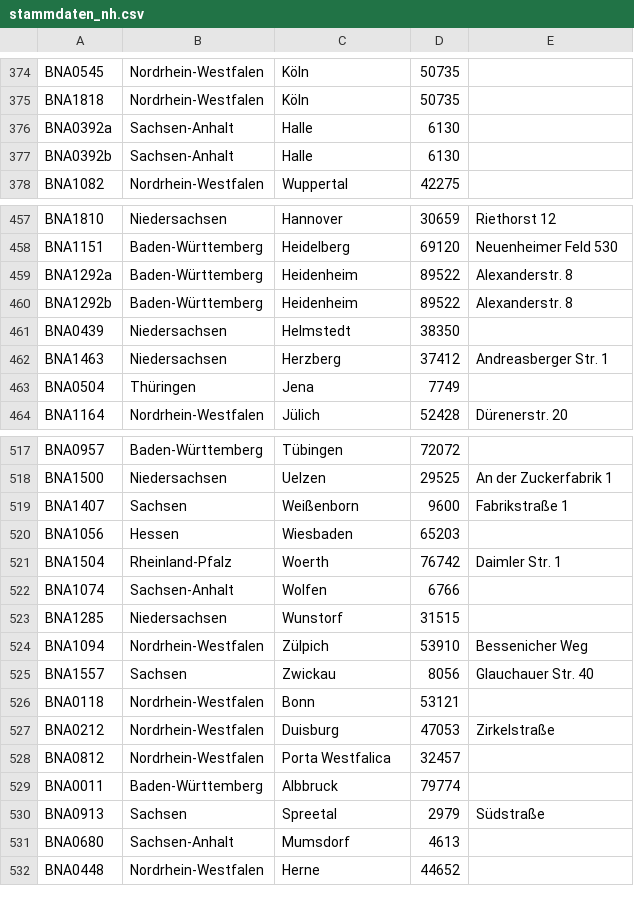
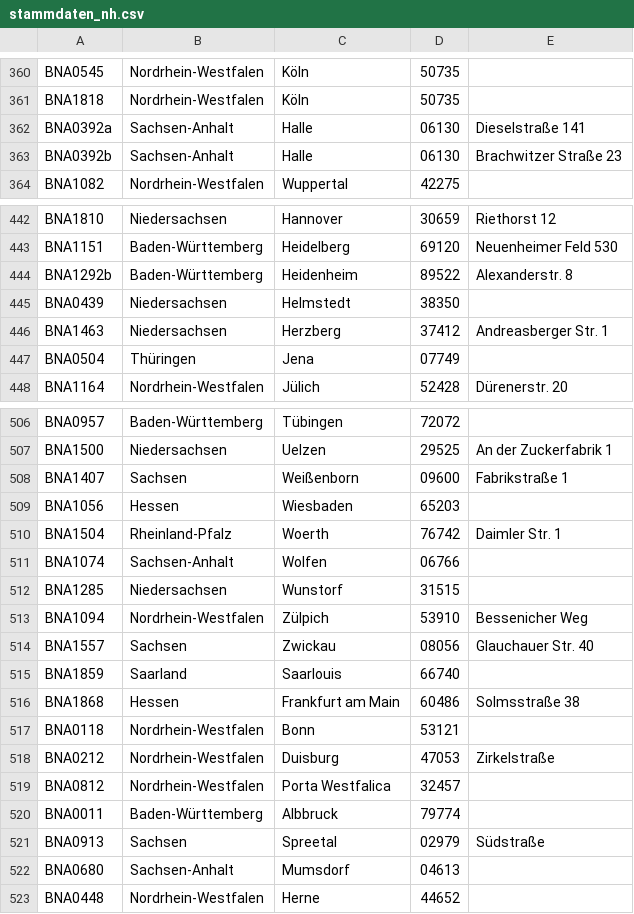
Before and after one commit to sidietz/plantwatch, a CSV file: db/stammdaten_nh.csv, drawn as a sheet; only a part is shown, gaps mark what is left out; the diff covers the shown part only.

```diff
--- a/db/stammdaten_nh.csv
+++ b/db/stammdaten_nh.csv
@@ -376,4 +362,4 @@ BNA0545,Nordrhein-Westfalen,Köln,50735,
 BNA1818,Nordrhein-Westfalen,Köln,50735,
-BNA0392a,Sachsen-Anhalt,Halle,6130,
-BNA0392b,Sachsen-Anhalt,Halle,6130,
+BNA0392a,Sachsen-Anhalt,Halle,06130,Dieselstraße 141
+BNA0392b,Sachsen-Anhalt,Halle,06130,Brachwitzer Straße 23
 BNA1082,Nordrhein-Westfalen,Wuppertal,42275,
@@ -460,3 +445,2 @@ BNA1810,Niedersachsen,Hannover,30659,Riethorst 12
 BNA1151,Baden-Württemberg,Heidelberg,69120,Neuenheimer Feld 530
-BNA1292a,Baden-Württemberg,Heidenheim,89522,Alexanderstr. 8
 BNA1292b,Baden-Württemberg,Heidenheim,89522,Alexanderstr. 8
@@ -464,3 +448,3 @@ BNA0439,Niedersachsen,Helmstedt,38350,
 BNA1463,Niedersachsen,Herzberg,37412,Andreasberger Str. 1
-BNA0504,Thüringen,Jena,7749,
+BNA0504,Thüringen,Jena,07749,
 BNA1164,Nordrhein-Westfalen,Jülich,52428,Dürenerstr. 20
@@ -520,9 +509,11 @@ BNA0957,Baden-Württemberg,Tübingen,72072,
 BNA1500,Niedersachsen,Uelzen,29525,An der Zuckerfabrik 1
-BNA1407,Sachsen,Weißenborn,9600,Fabrikstraße 1
+BNA1407,Sachsen,Weißenborn,09600,Fabrikstraße 1
 BNA1056,Hessen,Wiesbaden,65203,
 BNA1504,Rheinland-Pfalz,Woerth,76742,Daimler Str. 1
-BNA1074,Sachsen-Anhalt,Wolfen,6766,
+BNA1074,Sachsen-Anhalt,Wolfen,06766,
 BNA1285,Niedersachsen,Wunstorf,31515,
 BNA1094,Nordrhein-Westfalen,Zülpich,53910,Bessenicher Weg
-BNA1557,Sachsen,Zwickau,8056,Glauchauer Str. 40
+BNA1557,Sachsen,Zwickau,08056,Glauchauer Str. 40
+BNA1859,Saarland,Saarlouis,66740,
+BNA1868,Hessen,Frankfurt am Main,60486,Solmsstraße 38
 BNA0118,Nordrhein-Westfalen,Bonn,53121,
@@ -531,4 +522,4 @@ BNA0812,Nordrhein-Westfalen,Porta Westfalica,32457,
 BNA0011,Baden-Württemberg,Albbruck,79774,
-BNA0913,Sachsen,Spreetal,2979,Südstraße
-BNA0680,Sachsen-Anhalt,Mumsdorf,4613,
+BNA0913,Sachsen,Spreetal,02979,Südstraße
+BNA0680,Sachsen-Anhalt,Mumsdorf,04613,
 BNA0448,Nordrhein-Westfalen,Herne,44652,
```
Also changed, not shown: 4 added rows, 12 removed rows, 12 moved rows and 45 edited cells elsewhere in this file, db/blocks_nh.csv, db/plants_nh.csv, 13 other files.
